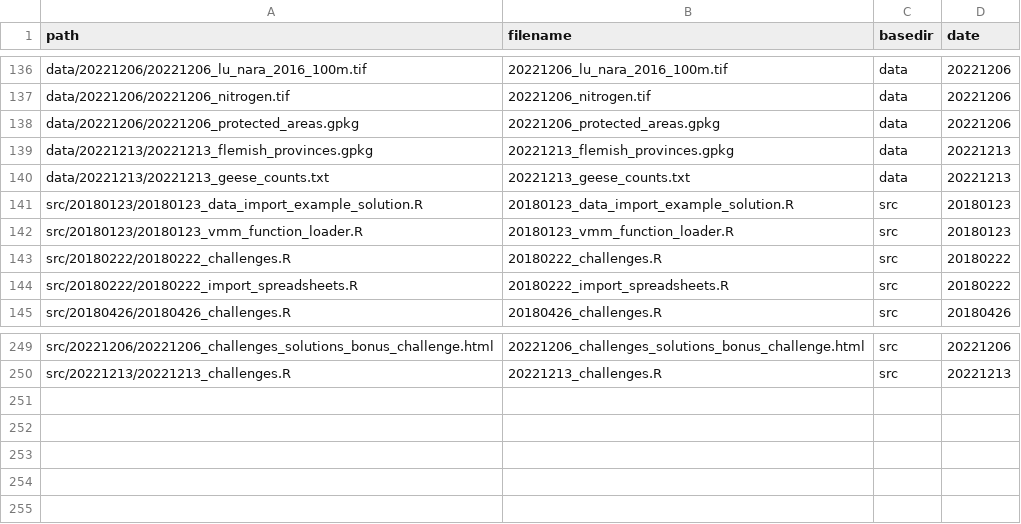
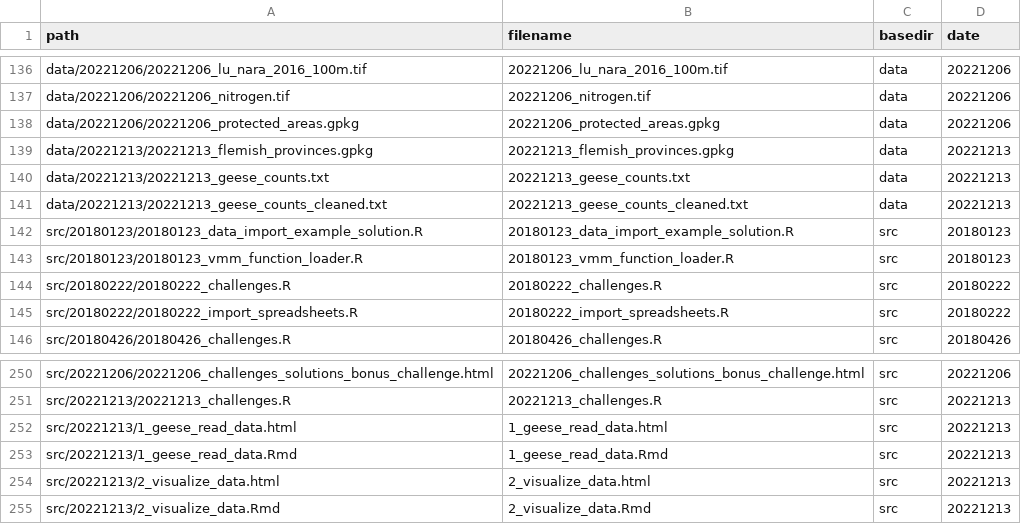
Before and after one commit to inbo/coding-club, a CSV file: file_paths/file_path_df.csv, drawn as a sheet; only a part is shown, gaps mark what is left out; the diff names each change by its address in the sheet, - before the commit and + after, or states it on an @@ line.

Commit message:
Update file paths and add cleaned df 20221213

```diff
--- a/file_paths/file_path_df.csv
+++ b/file_paths/file_path_df.csv
+row 141: data/20221213/20221213_geese_counts_cleaned.txt | 20221213_geese_counts_cleaned.txt | data | 20221213
+row 252: src/20221213/1_geese_read_data.html | 1_geese_read_data.html | src | 20221213
+row 253: src/20221213/1_geese_read_data.Rmd | 1_geese_read_data.Rmd | src | 20221213
+row 254: src/20221213/2_visualize_data.html | 2_visualize_data.html | src | 20221213
+row 255: src/20221213/2_visualize_data.Rmd | 2_visualize_data.Rmd | src | 20221213
```
Also changed, not shown: 2 other files.
